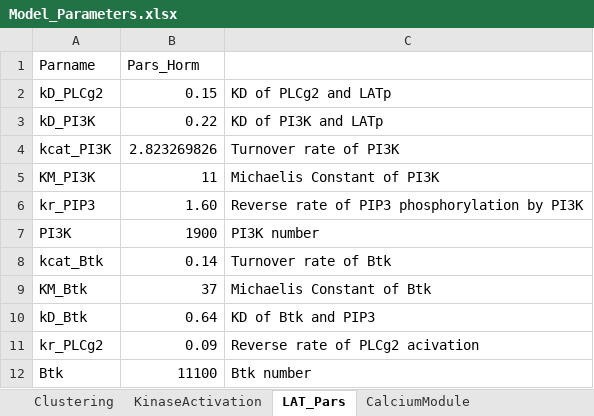
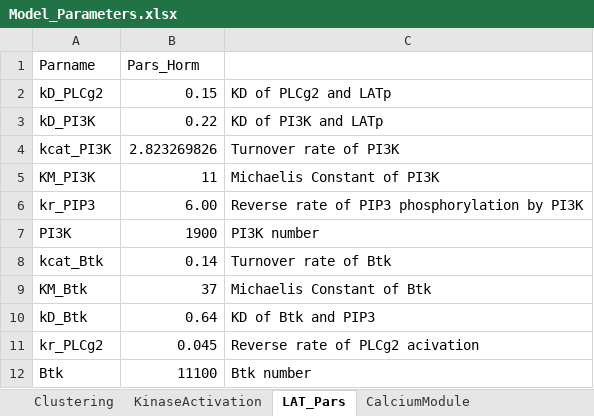
Before and after one commit to CTPSignalingLab/anjumso, an Excel workbook: Model_Parameters.xlsx, sheet LAT_Pars, drawn as a sheet; values as stored, in another font and other column widths than the file's, no borders; the diff names each change by its address in the sheet, - before the commit and + after, or states it on an @@ line.

```diff
--- a/Model_Parameters.xlsx (sheet LAT_Pars)
+++ b/Model_Parameters.xlsx (sheet LAT_Pars)
-B6 (Pars_Horm): 1.60
+B6 (Pars_Horm): 6.00
-B11 (Pars_Horm): 0.09
+B11 (Pars_Horm): 0.045
```
Also changed, not shown: sheet InitialConcentrations, sheet KinaseActivation, sheet CalciumModule, sheet InitPAR1, 1 other file.
